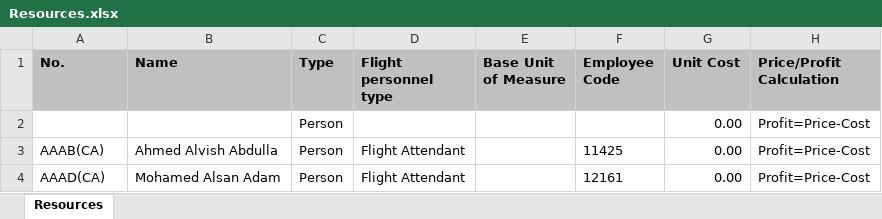
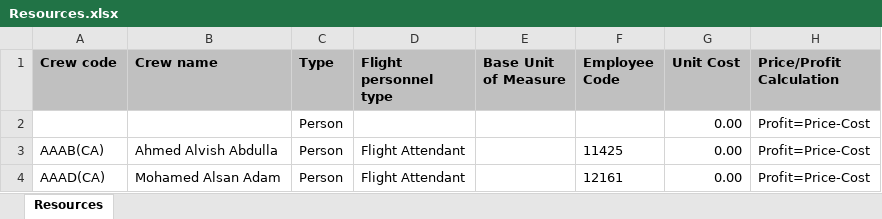
Before and after one commit to OnlymaldivesGit/POC-Validations, an Excel workbook: Model Validations/Resources.xlsx, sheet Resources, drawn as a sheet; only a part is shown; values as stored, in another font and other column widths than the file's, no borders; table styles not drawn; the diff names each change by its address in the sheet, - before the commit and + after, or states it on an @@ line.

```diff
--- a/Model Validations/Resources.xlsx (sheet Resources)
+++ b/Model Validations/Resources.xlsx (sheet Resources)
-A1: No.
+A1: Crew code
-B1: Name
+B1: Crew name
```
Also changed, not shown: Model Validations/Crew AC Matrix.xlsx, Model Validations/Crew Pairing.xlsx, 13 other files.
